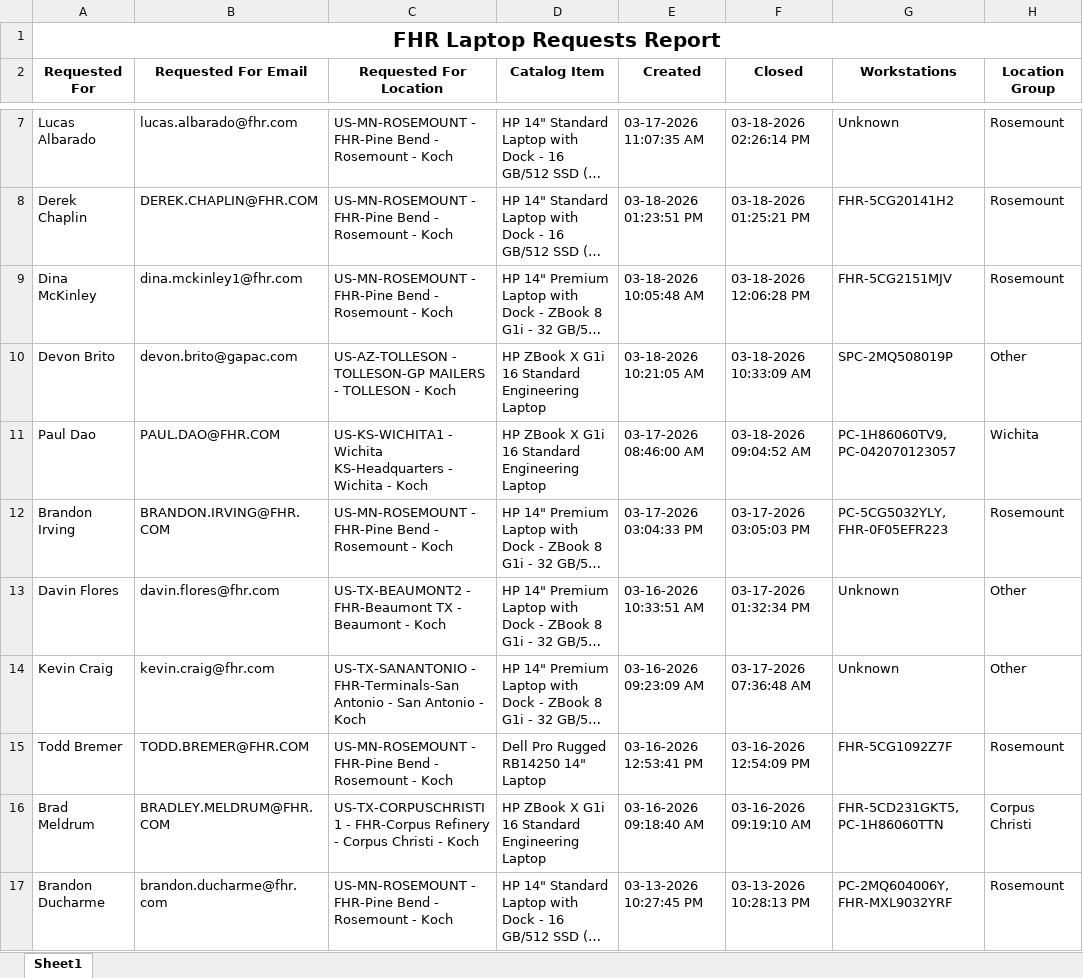
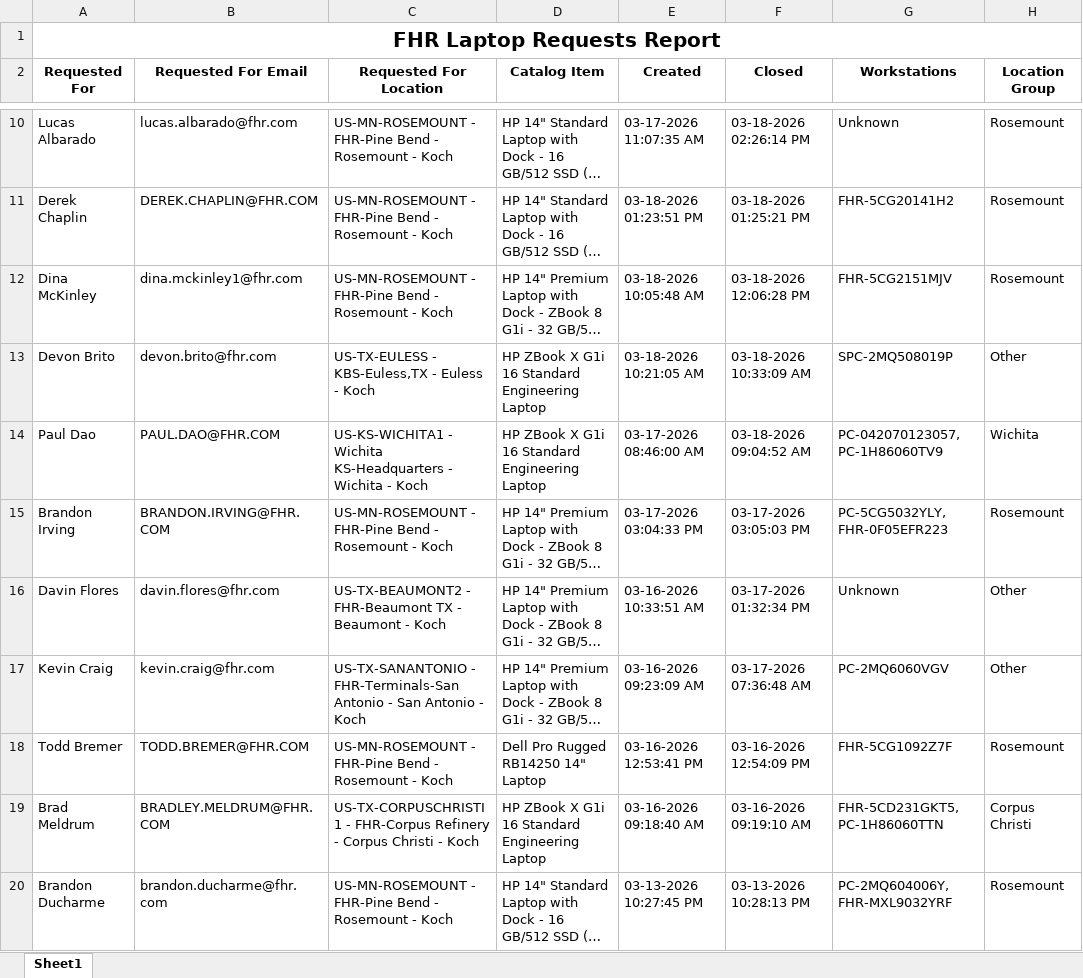
Before and after one commit to ellis-massey-FHR/fhr-device-audit, an Excel workbook: output/fhr_computer_requests.xlsx, sheet Sheet1, drawn as a sheet; only a part is shown, gaps mark what is left out; long unchanged cells end in …; values as stored, in another font and other column widths than the file's, no borders; charts and pictures not drawn; addresses are those after the commit; the diff covers the shown part only; the diff names each change by its address in the sheet, - before the commit and + after, or states it on an @@ line.

```diff
--- a/output/fhr_computer_requests.xlsx (sheet Sheet1)
+++ b/output/fhr_computer_requests.xlsx (sheet Sheet1)
-B13 (Requested For Email): devon.brito@gapac.com
+B13 (Requested For Email): devon.brito@fhr.com
-C13 (Requested For Location): US-AZ-TOLLESON - TOLLESON-GP MAILERS - TOLLESON - Koch
+C13 (Requested For Location): US-TX-EULESS - KBS-Euless,TX - Euless - Koch
-G14 (Workstations): PC-1H86060TV9, PC-042070123057
+G14 (Workstations): PC-042070123057, PC-1H86060TV9
-G17 (Workstations): Unknown
+G17 (Workstations): PC-2MQ6060VGV
```
Also changed, not shown: 3 added rows, 3 removed rows and 12 edited cells elsewhere in this sheet, charts or pictures.
